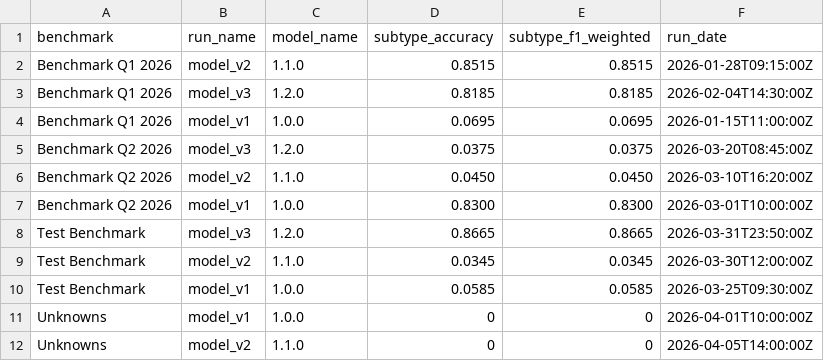
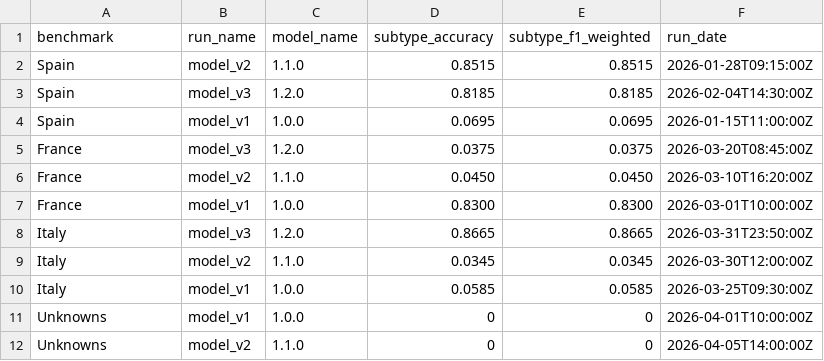
Before and after one commit to wzender/magellan, a CSV file: data/leaderboard.csv, drawn as a sheet.

Commit message:
Add scripts for creating subtypes Excel file and translating benchmark data
- Created `create_subtypes_xlsx.py` to generate an Excel file defining country relevance for various subtypes.
- Implemented `translate_data.py` to translate benchmark data for Spain, France, and Italy, including updates to CSV files for benchmarks and leaderboard.

```diff
--- a/data/leaderboard.csv
+++ b/data/leaderboard.csv
@@ -1,11 +1,11 @@
 benchmark,run_name,model_name,subtype_accuracy,subtype_f1_weighted,run_date
-Benchmark Q1 2026,model_v2,1.1.0,0.8515,0.8515,2026-01-28T09:15:00Z
-Benchmark Q1 2026,model_v3,1.2.0,0.8185,0.8185,2026-02-04T14:30:00Z
-Benchmark Q1 2026,model_v1,1.0.0,0.0695,0.0695,2026-01-15T11:00:00Z
-Benchmark Q2 2026,model_v3,1.2.0,0.0375,0.0375,2026-03-20T08:45:00Z
-Benchmark Q2 2026,model_v2,1.1.0,0.0450,0.0450,2026-03-10T16:20:00Z
-Benchmark Q2 2026,model_v1,1.0.0,0.8300,0.8300,2026-03-01T10:00:00Z
-Test Benchmark,model_v3,1.2.0,0.8665,0.8665,2026-03-31T23:50:00Z
-Test Benchmark,model_v2,1.1.0,0.0345,0.0345,2026-03-30T12:00:00Z
-Test Benchmark,model_v1,1.0.0,0.0585,0.0585,2026-03-25T09:30:00Z
+Spain,model_v2,1.1.0,0.8515,0.8515,2026-01-28T09:15:00Z
+Spain,model_v3,1.2.0,0.8185,0.8185,2026-02-04T14:30:00Z
+Spain,model_v1,1.0.0,0.0695,0.0695,2026-01-15T11:00:00Z
+France,model_v3,1.2.0,0.0375,0.0375,2026-03-20T08:45:00Z
+France,model_v2,1.1.0,0.0450,0.0450,2026-03-10T16:20:00Z
+France,model_v1,1.0.0,0.8300,0.8300,2026-03-01T10:00:00Z
+Italy,model_v3,1.2.0,0.8665,0.8665,2026-03-31T23:50:00Z
+Italy,model_v2,1.1.0,0.0345,0.0345,2026-03-30T12:00:00Z
+Italy,model_v1,1.0.0,0.0585,0.0585,2026-03-25T09:30:00Z
 Unknowns,model_v1,1.0.0,0,0,2026-04-01T10:00:00Z
```
Also changed, not shown: 14 other files.
